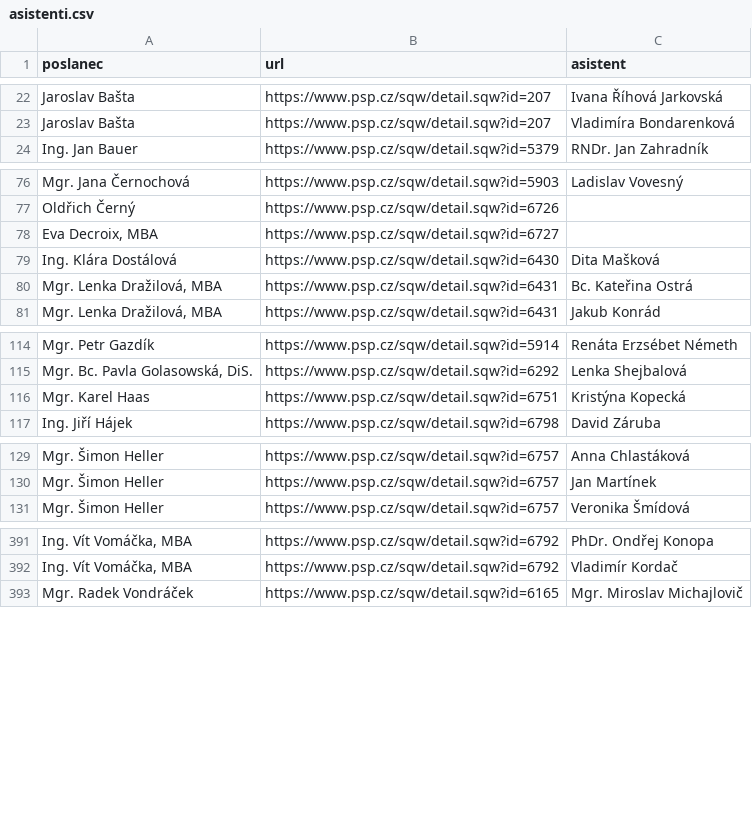
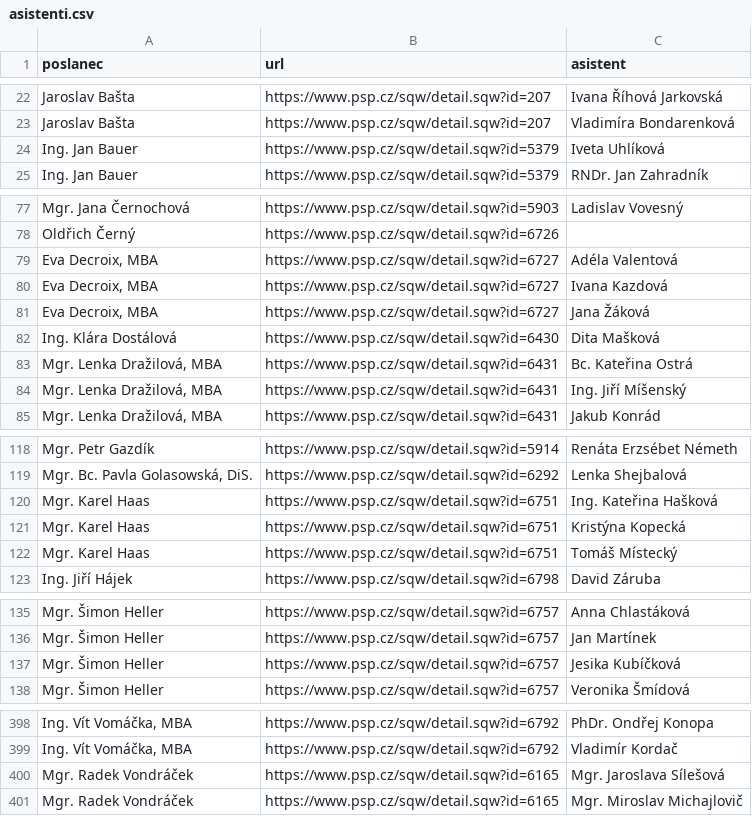
Before and after one commit to kokes/psp-asistenti, a CSV file: asistenti.csv, drawn as a sheet; only a part is shown, gaps mark what is left out; addresses are those after the commit; the diff covers the shown part only; the diff names each change by its address in the sheet, - before the commit and + after, or states it on an @@ line.

```diff
--- a/asistenti.csv
+++ b/asistenti.csv
+row 24: Ing. Jan Bauer | https://www.psp.cz/sqw/detail.sqw?id=5379 | Iveta Uhlíková
-C79 (asistent): (empty)
+C79 (asistent): Adéla Valentová
+row 80: Eva Decroix, MBA | https://www.psp.cz/sqw/detail.sqw?id=6727 | Ivana Kazdová
+row 81: Eva Decroix, MBA | https://www.psp.cz/sqw/detail.sqw?id=6727 | Jana Žáková
+row 84: Mgr. Lenka Dražilová, MBA | https://www.psp.cz/sqw/detail.sqw?id=6431 | Ing. Jiří Míšenský
+row 120: Mgr. Karel Haas | https://www.psp.cz/sqw/detail.sqw?id=6751 | Ing. Kateřina Hašková
+row 122: Mgr. Karel Haas | https://www.psp.cz/sqw/detail.sqw?id=6751 | Tomáš Místecký
+row 137: Mgr. Šimon Heller | https://www.psp.cz/sqw/detail.sqw?id=6757 | Jesika Kubíčková
+row 400: Mgr. Radek Vondráček | https://www.psp.cz/sqw/detail.sqw?id=6165 | Mgr. Jaroslava Sílešová
```
Also changed, not shown: 1 edited cell elsewhere in this file, 1 other file.
